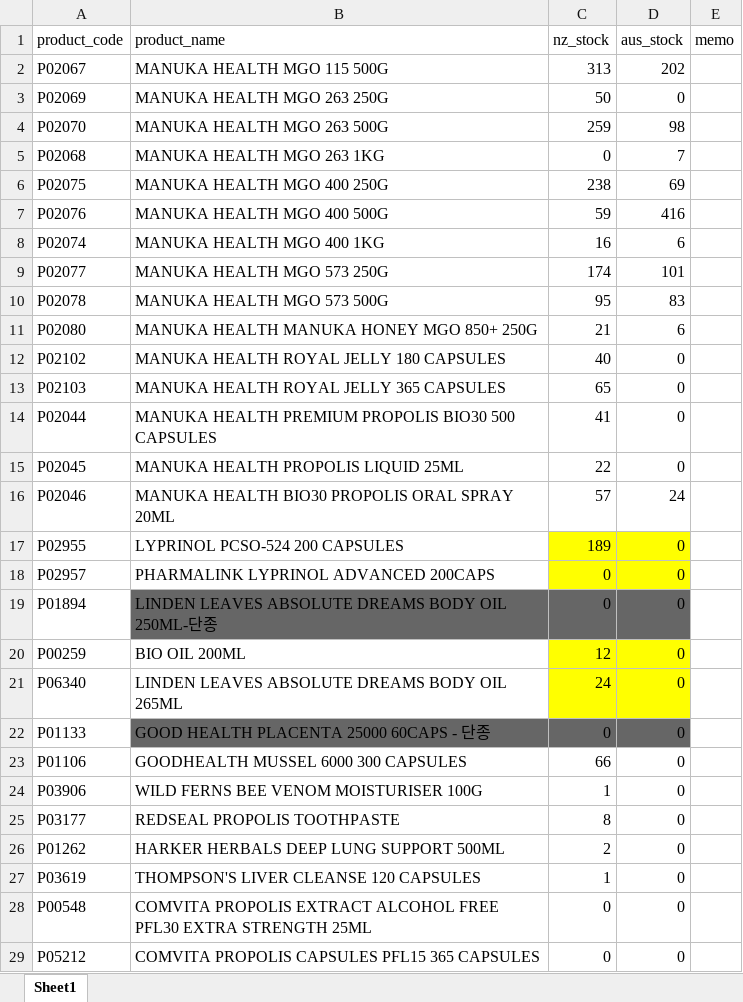
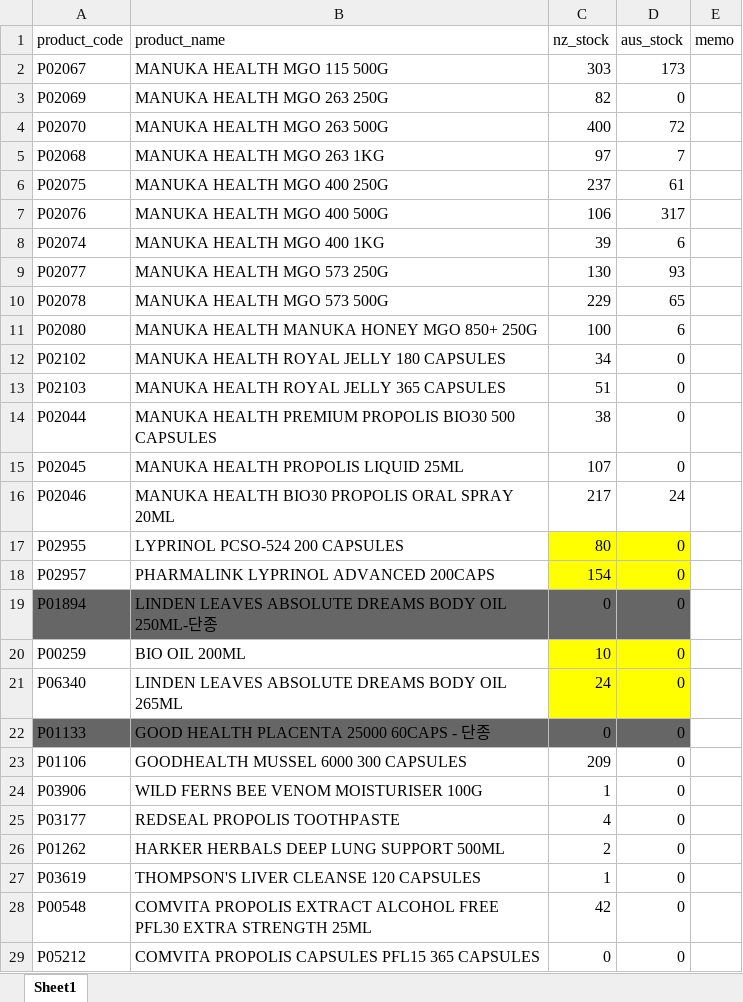
Before and after one commit to NZSopa/orderdhash, an Excel workbook: app/Ref/stock.xlsx, sheet Sheet1, drawn as a sheet; only a part is shown; values as stored, in another font and other column widths than the file's, no borders; conditional formats not drawn; the diff covers the shown part only; the diff names each change by its address in the sheet, - before the commit and + after, or states it on an @@ line.

Commit message:
shipment complete list page step1

```diff
--- a/app/Ref/stock.xlsx (sheet Sheet1)
+++ b/app/Ref/stock.xlsx (sheet Sheet1)
-C2 (nz_stock): 313
+C2 (nz_stock): 303
-D2 (aus_stock): 202
+D2 (aus_stock): 173
-C3 (nz_stock): 50
+C3 (nz_stock): 82
-C4 (nz_stock): 259
+C4 (nz_stock): 400
-D4 (aus_stock): 98
+D4 (aus_stock): 72
-C5 (nz_stock): 0
+C5 (nz_stock): 97
-C6 (nz_stock): 238
+C6 (nz_stock): 237
-D6 (aus_stock): 69
+D6 (aus_stock): 61
-C7 (nz_stock): 59
+C7 (nz_stock): 106
-D7 (aus_stock): 416
+D7 (aus_stock): 317
-C8 (nz_stock): 16
+C8 (nz_stock): 39
-C9 (nz_stock): 174
+C9 (nz_stock): 130
-D9 (aus_stock): 101
+D9 (aus_stock): 93
-C10 (nz_stock): 95
+C10 (nz_stock): 229
-D10 (aus_stock): 83
+D10 (aus_stock): 65
-C11 (nz_stock): 21
+C11 (nz_stock): 100
-C12 (nz_stock): 40
+C12 (nz_stock): 34
-C13 (nz_stock): 65
+C13 (nz_stock): 51
-C14 (nz_stock): 41
+C14 (nz_stock): 38
-C15 (nz_stock): 22
+C15 (nz_stock): 107
-C16 (nz_stock): 57
+C16 (nz_stock): 217
-C17 (nz_stock): 189
+C17 (nz_stock): 80
-C18 (nz_stock): 0
+C18 (nz_stock): 154
-A19 fill: none
+A19 fill: #666666
-C20 (nz_stock): 12
+C20 (nz_stock): 10
-A22 fill: none
+A22 fill: #666666
-C23 (nz_stock): 66
+C23 (nz_stock): 209
-C25 (nz_stock): 8
+C25 (nz_stock): 4
-C28 (nz_stock): 0
+C28 (nz_stock): 42
```
Also changed, not shown: 19 added rows, 389 edited cells and cell formats elsewhere in this sheet, 12 other files.
